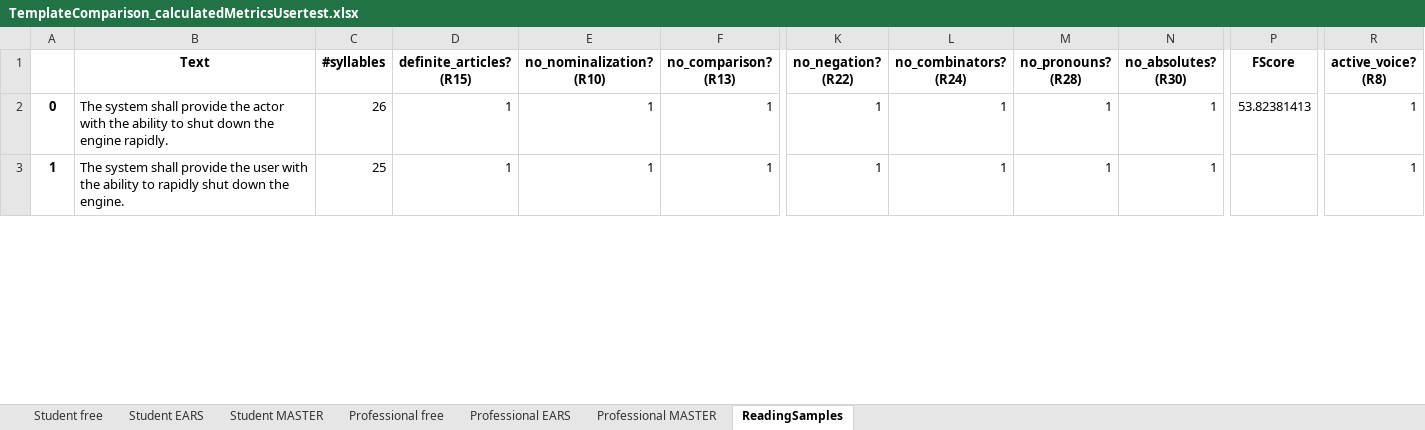
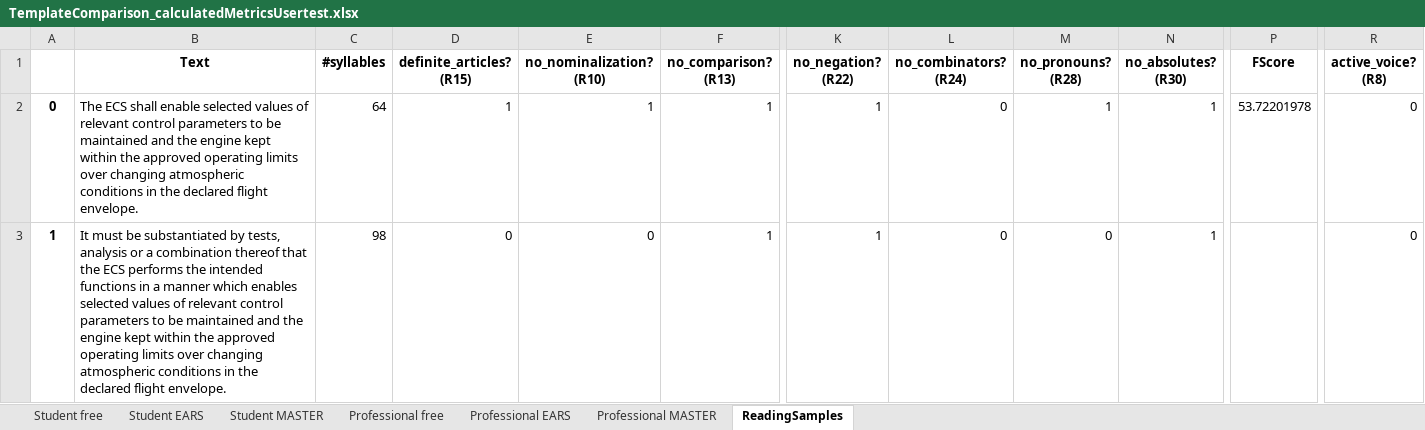
Before and after one commit to MarinaRukavitsyna/Evaluation-of-templates-for-requirements-documentation, an Excel workbook: UserTestEval/Data/TemplateComparison_calculatedMetricsUsertest.xlsx, sheet ReadingSamples, drawn as a sheet; only a part is shown, gaps mark what is left out; values as stored, in another font and other column widths than the file's, no borders; the diff covers the shown part only; the diff names each change by its address in the sheet, - before the commit and + after, or states it on an @@ line.

Commit message:
new values

```diff
--- a/UserTestEval/Data/TemplateComparison_calculatedMetricsUsertest.xlsx (sheet ReadingSamples)
+++ b/UserTestEval/Data/TemplateComparison_calculatedMetricsUsertest.xlsx (sheet ReadingSamples)
-B2 (Text): The system shall provide the actor with the ability to shut down the engine rapidly.
+B2 (Text): The ECS shall enable selected values of relevant control parameters to be maintained and the engine kept within the approved operating limits over changing atmospheric conditions in the declared flight envelope.
-C2 (#syllables): 26
+C2 (#syllables): 64
-L2:L3 (no_combinators? (R24)): 1
+L2:L3 (no_combinators? (R24)): 0
-P2 (FScore): 53.82381413
+P2 (FScore): 53.72201978
-R2:R3 (active_voice? (R8)): 1
+R2:R3 (active_voice? (R8)): 0
-B3 (Text): The system shall provide the user with the ability to rapidly shut down the engine.
+B3 (Text): It must be substantiated by tests, analysis or a combination thereof that the ECS performs the intended functions in a manner which enables selected values of relevant control parameters to be maintained and the engine kept within the approved operating limits over changing atmospheric conditions in the declared flight envelope.
-C3 (#syllables): 25
+C3 (#syllables): 98
-D3 (definite_articles? (R15)): 1
+D3 (definite_articles? (R15)): 0
-E3 (no_nominalization? (R10)): 1
+E3 (no_nominalization? (R10)): 0
-M3 (no_pronouns? (R28)): 1
+M3 (no_pronouns? (R28)): 0
```
Also changed, not shown: 122 edited cells elsewhere in this sheet, sheet Student MASTER, sheet Professional MASTER, 2 other files.
